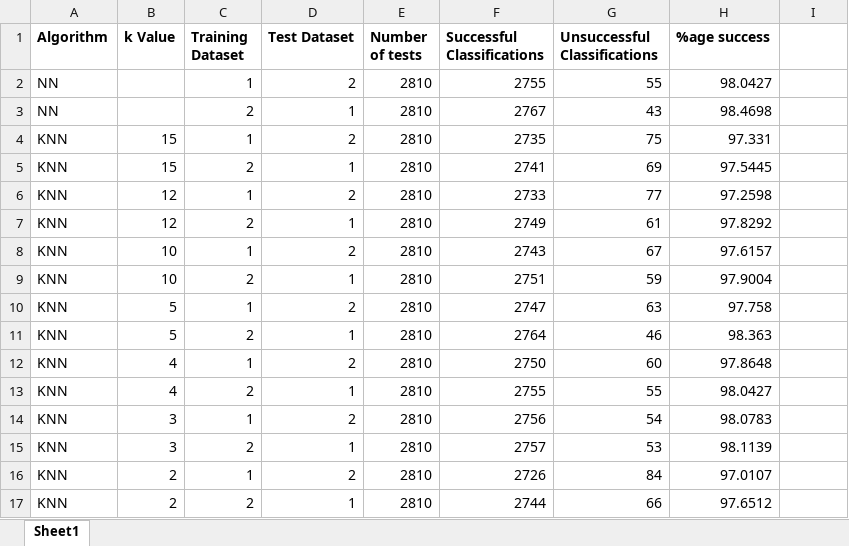
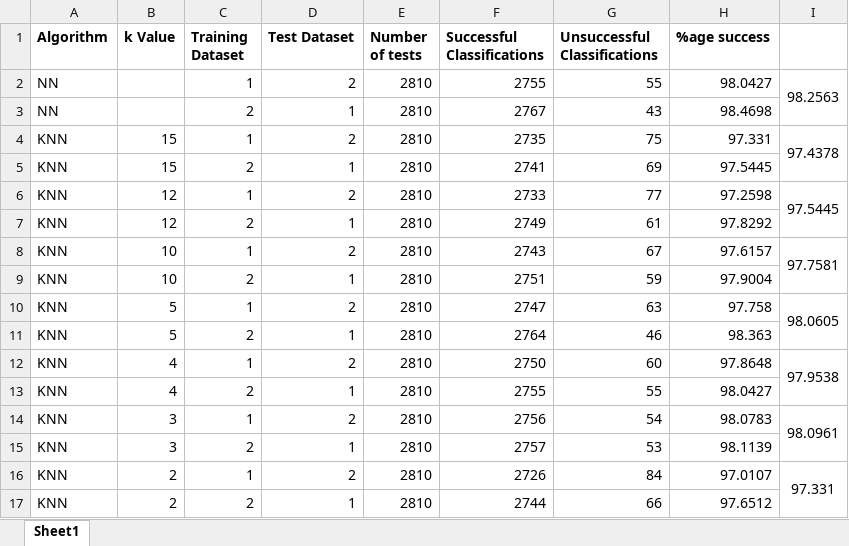
Before and after one commit to georgecamilleri0411/DigitRecognition, an Excel workbook: logs/stats.xlsx, sheet Sheet1, drawn as a sheet; values as stored, in another font and other column widths than the file's, no borders; the diff names each change by its address in the sheet, - before the commit and + after, or states it on an @@ line.

```diff
--- a/logs/stats.xlsx (sheet Sheet1)
+++ b/logs/stats.xlsx (sheet Sheet1)
-I2: (empty)
+I2: 98.2563
+I2:I3 merged
-I4: (empty)
+I4: 97.4378
+I4:I5 merged
-I6: (empty)
+I6: 97.5445
+I6:I7 merged
-I8: (empty)
+I8: 97.7581
+I8:I9 merged
-I10: (empty)
+I10: 98.0605
+I10:I11 merged
-I12: (empty)
+I12: 97.9538
+I12:I13 merged
-I14: (empty)
+I14: 98.0961
+I14:I15 merged
-I16: (empty)
+I16: 97.331
+I16:I17 merged
```
Also changed, not shown: 4 other files.
